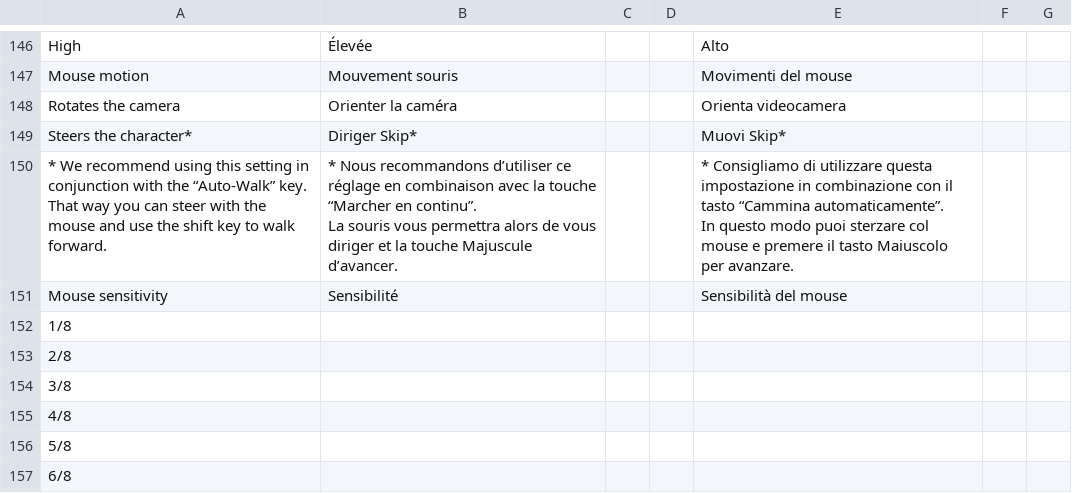
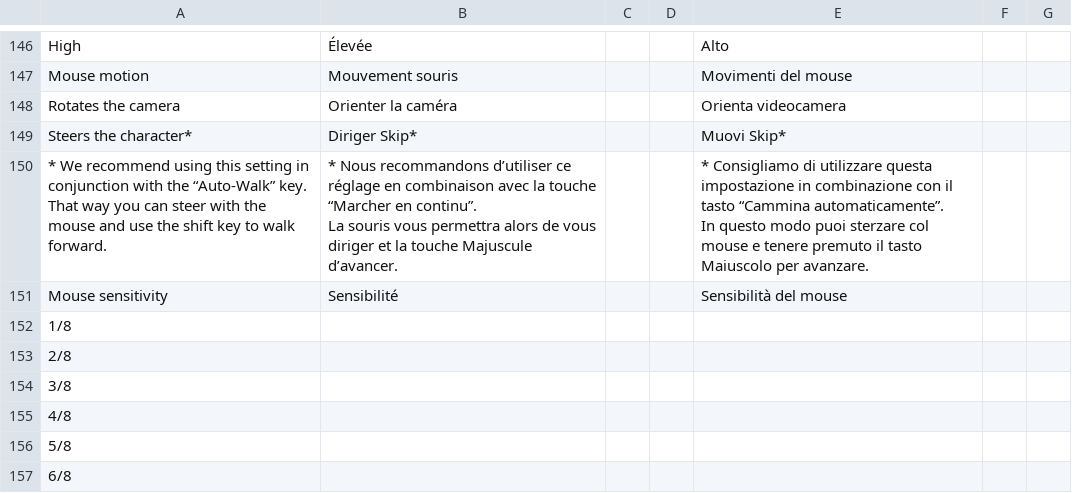
Before and after one commit to jorio/Bugdom2, a CSV file: Data/System/strings.csv, drawn as a sheet; only a part is shown, gaps mark what is left out.

Commit message:
Clarify how to use auto-walk

```diff
--- a/Data/System/strings.csv
+++ b/Data/System/strings.csv
@@ -441,6 +441,6 @@ Rotates the camera,Orienter la caméra,,,Orienta videocamera
 Steers the character*,Diriger Skip*,,,Muovi Skip*
-"* We recommend using this setting in conjunction with the “Auto-Walk” key.
-That way you can steer with the mouse and use the shift key to walk forward.","* Nous recommandons d’utiliser ce réglage en combinaison avec la touche “Marcher en continu”.
-La souris vous permettra alors de vous diriger et la touche Majuscule d’avancer.",,,"* Consigliamo di utilizzare questa impostazione in combinazione con il tasto “Cammina automaticamente”.
-In questo modo puoi sterzare col mouse e premere il tasto Maiuscolo per avanzare."
+"* We recommend using this setting in conjunction with the “Auto-Walk” key.
+That way you can steer with the mouse and use the shift key to walk forward.","* Nous recommandons d’utiliser ce réglage en combinaison avec la touche “Marcher en continu”.
+La souris vous permettra alors de vous diriger et la touche Majuscule d’avancer.",,,"* Consigliamo di utilizzare questa impostazione in combinazione con il tasto “Cammina automaticamente”.
+In questo modo puoi sterzare col mouse e tenere premuto il tasto Maiuscolo per avanzare."
 Mouse sensitivity,Sensibilité,,,Sensibilità del mouse
```
